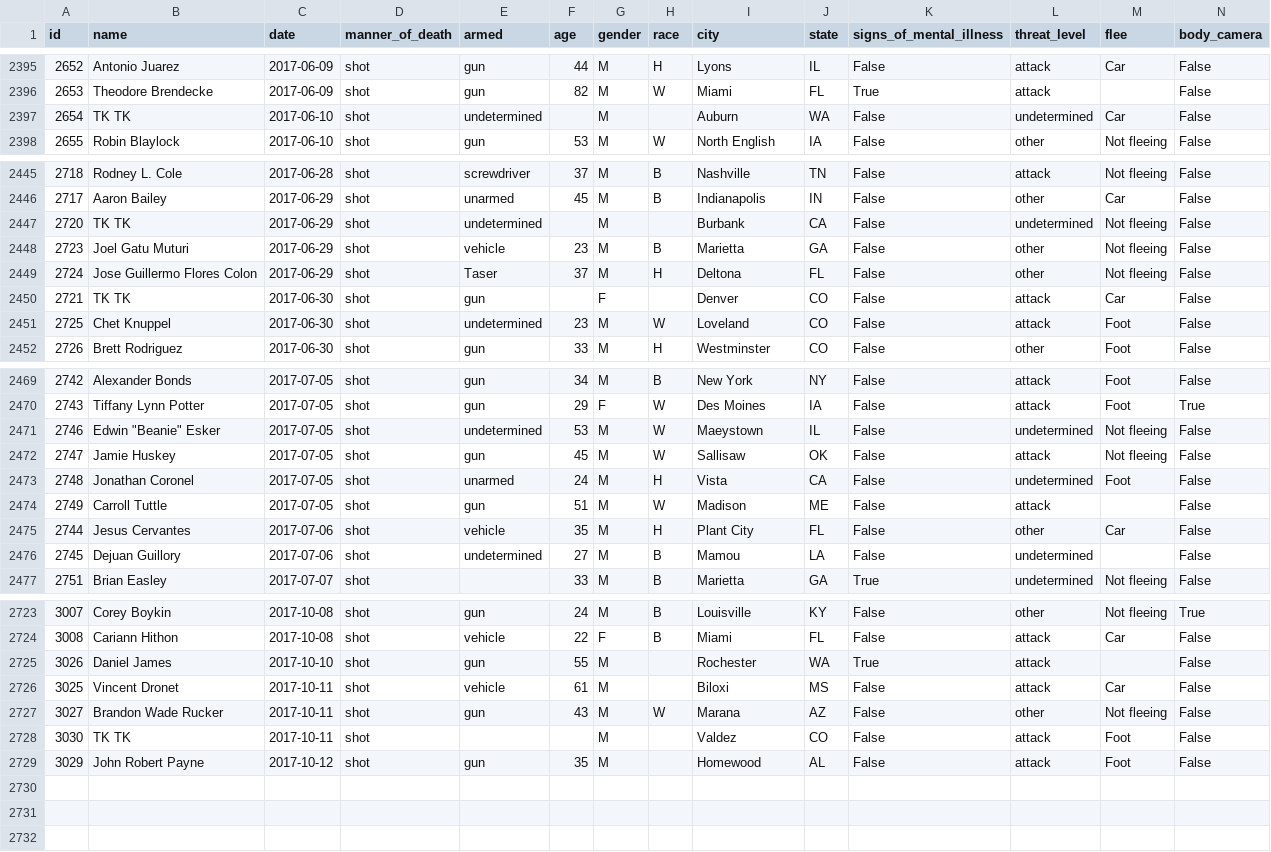
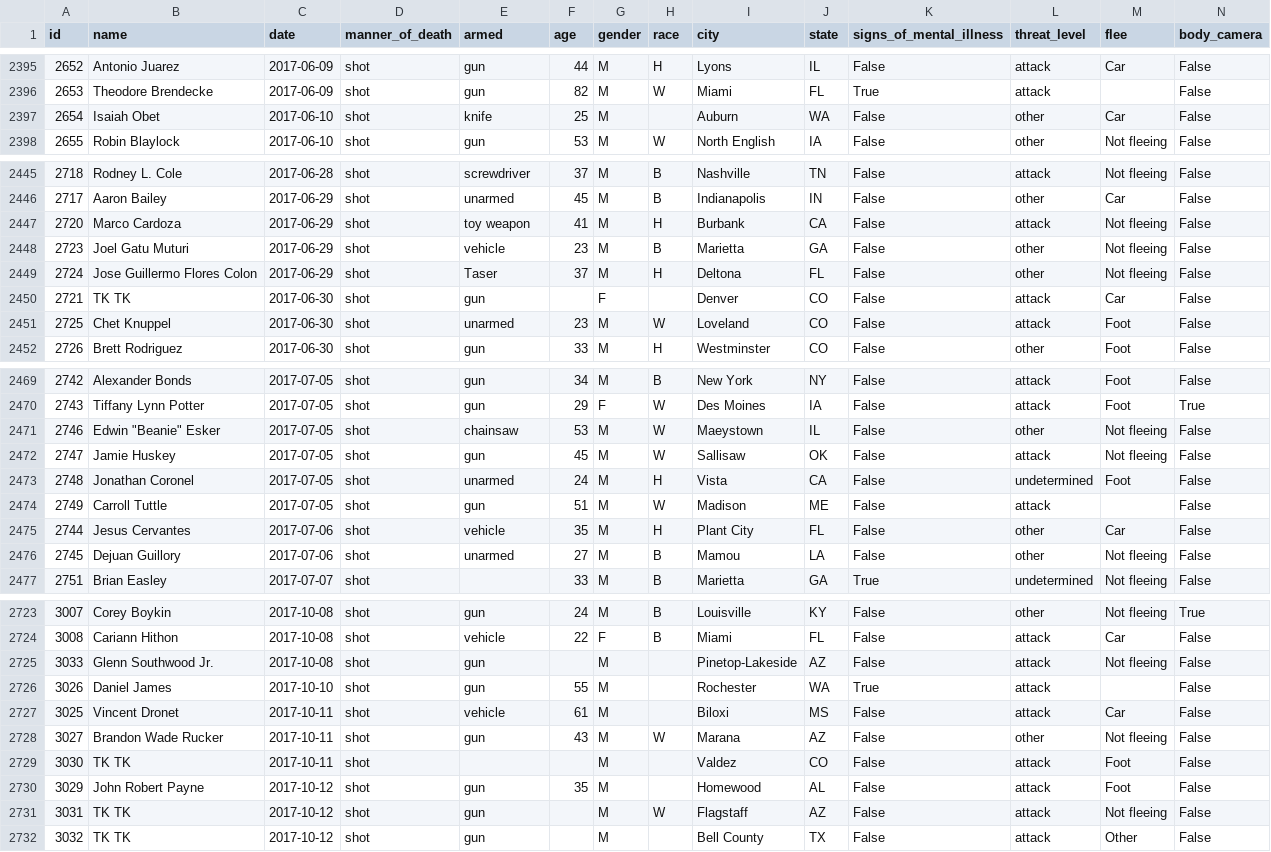
Before and after one commit to joshbegley/wapo-police-shootings, a CSV file: fatal-police-shootings-data.csv, drawn as a sheet; only a part is shown, gaps mark what is left out; the diff covers the shown part only.

Commit message:
automatic updates

```diff
--- a/fatal-police-shootings-data.csv
+++ b/fatal-police-shootings-data.csv
@@ -2396,3 +2396,3 @@ id,name,date,manner_of_death,armed,age,gender,race,city,state,signs_of_mental_il
 2653,Theodore Brendecke,2017-06-09,shot,gun,82,M,W,Miami,FL,True,attack,,False
-2654,TK TK,2017-06-10,shot,undetermined,,M,,Auburn,WA,False,undetermined,Car,False
+2654,Isaiah Obet,2017-06-10,shot,knife,25,M,,Auburn,WA,False,other,Car,False
 2655,Robin Blaylock,2017-06-10,shot,gun,53,M,W,North English,IA,False,other,Not fleeing,False
@@ -2446,3 +2446,3 @@ id,name,date,manner_of_death,armed,age,gender,race,city,state,signs_of_mental_il
 2717,Aaron Bailey,2017-06-29,shot,unarmed,45,M,B,Indianapolis,IN,False,other,Car,False
-2720,TK TK,2017-06-29,shot,undetermined,,M,,Burbank,CA,False,undetermined,Not fleeing,False
+2720,Marco Cardoza,2017-06-29,shot,toy weapon,41,M,H,Burbank,CA,False,attack,Not fleeing,False
 2723,Joel Gatu Muturi,2017-06-29,shot,vehicle,23,M,B,Marietta,GA,False,other,Not fleeing,False
@@ -2450,3 +2450,3 @@ id,name,date,manner_of_death,armed,age,gender,race,city,state,signs_of_mental_il
 2721,TK TK,2017-06-30,shot,gun,,F,,Denver,CO,False,attack,Car,False
-2725,Chet Knuppel,2017-06-30,shot,undetermined,23,M,W,Loveland,CO,False,attack,Foot,False
+2725,Chet Knuppel,2017-06-30,shot,unarmed,23,M,W,Loveland,CO,False,attack,Foot,False
 2726,Brett Rodriguez,2017-06-30,shot,gun,33,M,H,Westminster,CO,False,other,Foot,False
@@ -2470,3 +2470,3 @@ id,name,date,manner_of_death,armed,age,gender,race,city,state,signs_of_mental_il
 2743,Tiffany Lynn Potter,2017-07-05,shot,gun,29,F,W,Des Moines,IA,False,attack,Foot,True
-2746,"Edwin ""Beanie"" Esker",2017-07-05,shot,undetermined,53,M,W,Maeystown,IL,False,undetermined,Not fleeing,False
+2746,"Edwin ""Beanie"" Esker",2017-07-05,shot,chainsaw,53,M,W,Maeystown,IL,False,other,Not fleeing,False
 2747,Jamie Huskey,2017-07-05,shot,gun,45,M,W,Sallisaw,OK,False,attack,Not fleeing,False
@@ -2475,3 +2475,3 @@ id,name,date,manner_of_death,armed,age,gender,race,city,state,signs_of_mental_il
 2744,Jesus Cervantes,2017-07-06,shot,vehicle,35,M,H,Plant City,FL,False,other,Car,False
-2745,Dejuan Guillory,2017-07-06,shot,undetermined,27,M,B,Mamou,LA,False,undetermined,,False
+2745,Dejuan Guillory,2017-07-06,shot,unarmed,27,M,B,Mamou,LA,False,other,Not fleeing,False
 2751,Brian Easley,2017-07-07,shot,,33,M,B,Marietta,GA,True,undetermined,Not fleeing,False
@@ -2724,2 +2724,3 @@ id,name,date,manner_of_death,armed,age,gender,race,city,state,signs_of_mental_il
 3008,Cariann Hithon,2017-10-08,shot,vehicle,22,F,B,Miami,FL,False,attack,Car,False
+3033,Glenn Southwood Jr.,2017-10-08,shot,gun,,M,,Pinetop-Lakeside,AZ,False,attack,Not fleeing,False
 3026,Daniel James,2017-10-10,shot,gun,55,M,,Rochester,WA,True,attack,,False
@@ -2729 +2730,3 @@ id,name,date,manner_of_death,armed,age,gender,race,city,state,signs_of_mental_il
 3029,John Robert Payne,2017-10-12,shot,gun,35,M,,Homewood,AL,False,attack,Foot,False
+3031,TK TK,2017-10-12,shot,gun,,M,W,Flagstaff,AZ,False,attack,Not fleeing,False
+3032,TK TK,2017-10-12,shot,gun,,M,,Bell County,TX,False,attack,Other,False
```
Also changed, not shown: 31 edited cells elsewhere in this file.
